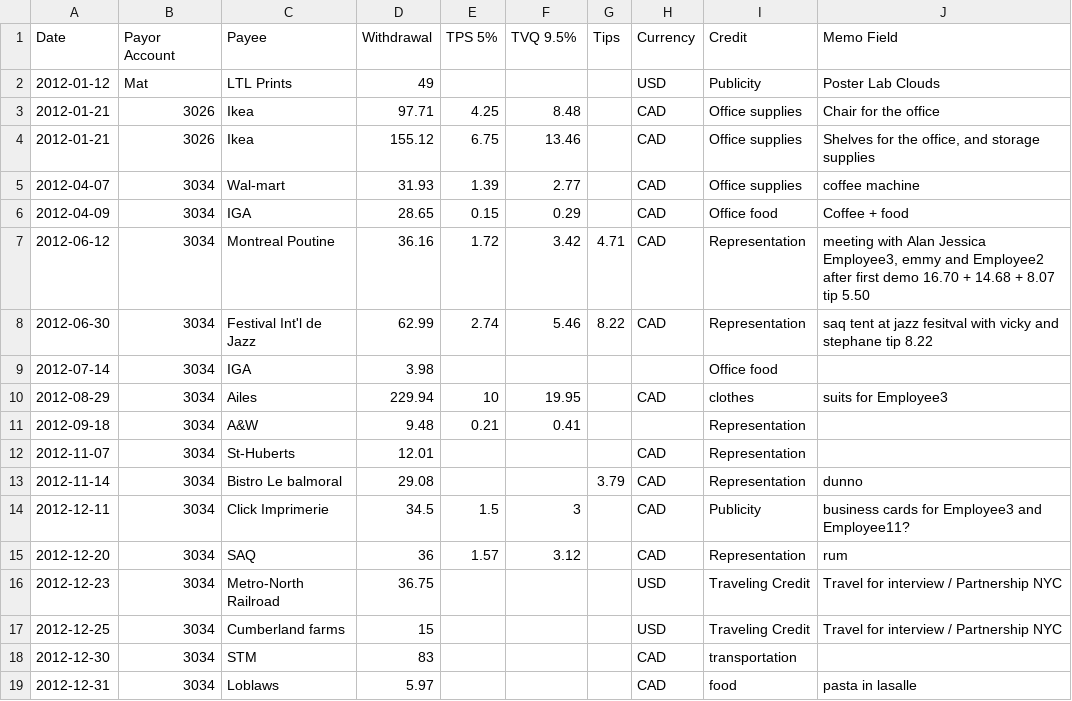
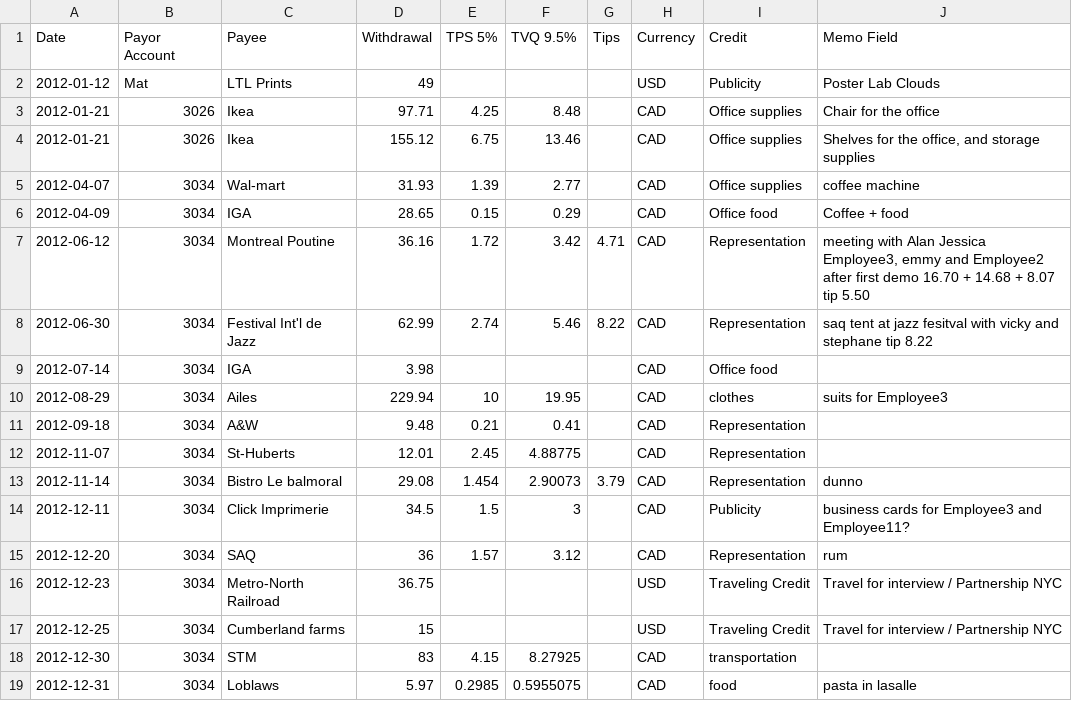
Before and after one commit to cesine/general-ledger, a CSV file: 2012/supporting_documents/reimbursements/Employee3/2012_Employee3_expenses.csv, drawn as a sheet.

```diff
--- a/2012/supporting_documents/reimbursements/Employee3/2012_Employee3_expenses.csv
+++ b/2012/supporting_documents/reimbursements/Employee3/2012_Employee3_expenses.csv
@@ -8,7 +8,7 @@ Date,Payor Account,Payee,Withdrawal,TPS 5%,TVQ 9.5%,Tips,Currency,Credit,Memo Fi
 2012-06-30,3034,Festival Int'l de Jazz,62.99,2.74,5.46,8.22,CAD,Representation,saq tent at jazz fesitval with vicky and stephane tip 8.22
-2012-07-14,3034,IGA,3.98,,,,,Office food,
+2012-07-14,3034,IGA,3.98,,,,CAD,Office food,
 2012-08-29,3034,Ailes,229.94,10,19.95,,CAD,clothes,suits for Employee3
-2012-09-18,3034,A&W,9.48,0.21,0.41,,,Representation,
-2012-11-07,3034,St-Huberts ,12.01,,,,CAD,Representation,
-2012-11-14,3034,Bistro Le balmoral,29.08,,,3.79,CAD,Representation,dunno
+2012-09-18,3034,A&W,9.48,0.21,0.41,,CAD,Representation,
+2012-11-07,3034,St-Huberts ,12.01,2.45,4.88775,,CAD,Representation,
+2012-11-14,3034,Bistro Le balmoral,29.08,1.454,2.90073,3.79,CAD,Representation,dunno
 2012-12-11,3034,Click Imprimerie,34.5,1.5,3,,CAD,Publicity,business cards for Employee3 and Employee11?
@@ -17,3 +17,3 @@ Date,Payor Account,Payee,Withdrawal,TPS 5%,TVQ 9.5%,Tips,Currency,Credit,Memo Fi
 2012-12-25,3034,Cumberland farms,15,,,,USD,Traveling Credit,Travel for interview / Partnership NYC
-2012-12-30,3034,STM,83,,,,CAD,transportation,
-2012-12-31,3034,Loblaws,5.97,,,,CAD,food,pasta in lasalle
+2012-12-30,3034,STM,83,4.15,8.27925,,CAD,transportation,
+2012-12-31,3034,Loblaws,5.97,0.2985,0.5955075,,CAD,food,pasta in lasalle
```
Also changed, not shown: 2012/supporting_documents/reimbursements/Employee1/2012_Employee1_expenses.csv.
